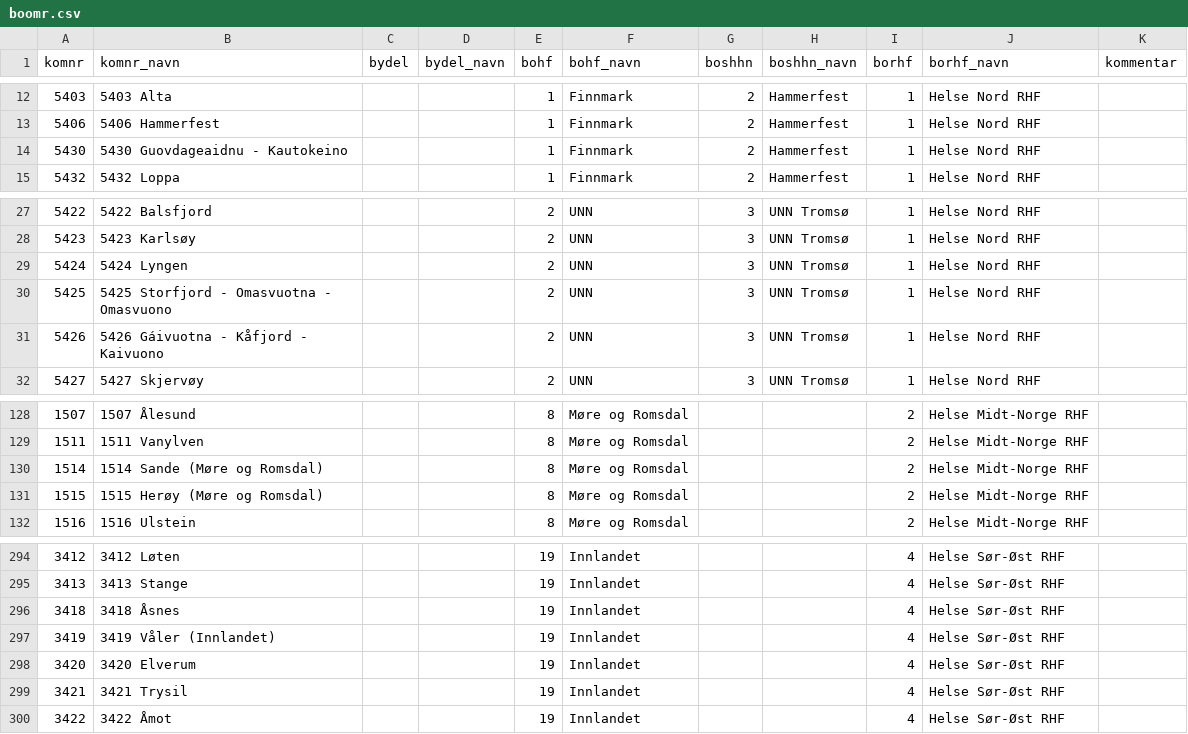
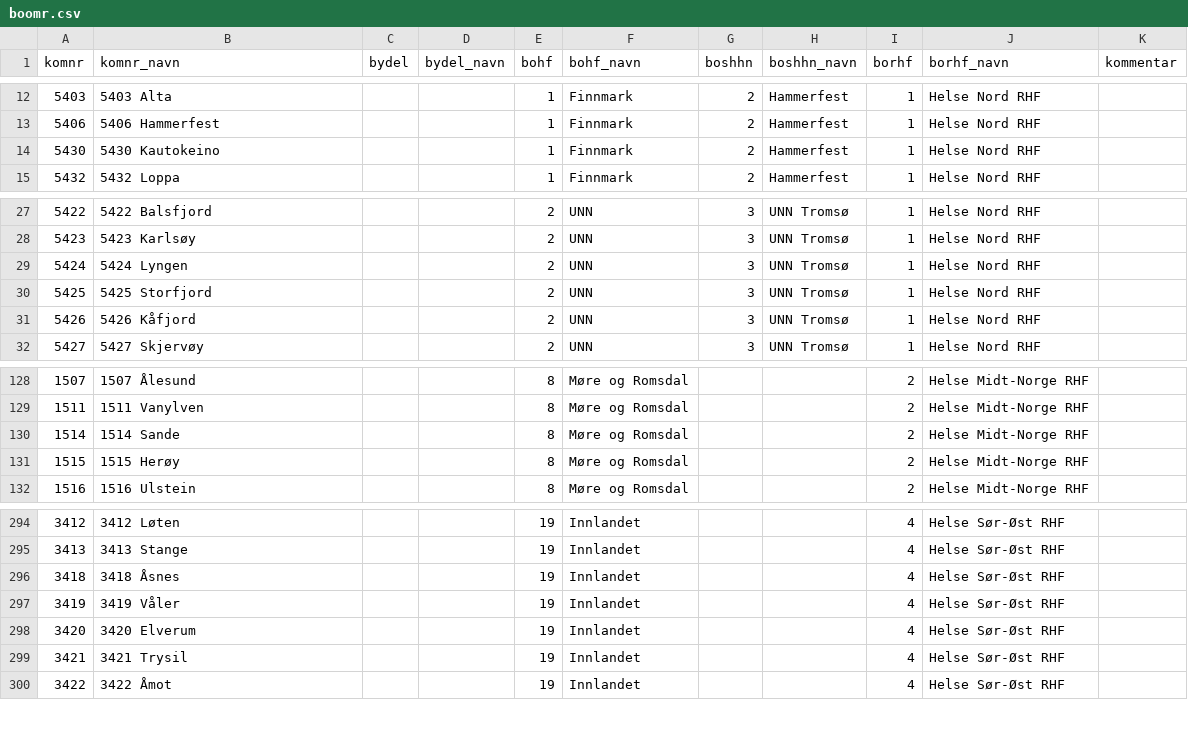
Before and after one commit to SKDE-Analyse/sas_codes, a CSV file: formater/boomr.csv, drawn as a sheet; only a part is shown, gaps mark what is left out; the diff names each change by its address in the sheet, - before the commit and + after, or states it on an @@ line.

Commit message:
fjerne samiske navn

```diff
--- a/formater/boomr.csv
+++ b/formater/boomr.csv
-B14 (komnr_navn): 5430 Guovdageaidnu - Kautokeino
+B14 (komnr_navn): 5430 Kautokeino
-B30 (komnr_navn): 5425 Storfjord - Omasvuotna - Omasvuono
+B30 (komnr_navn): 5425 Storfjord
-B31 (komnr_navn): 5426 Gáivuotna - Kåfjord - Kaivuono
+B31 (komnr_navn): 5426 Kåfjord
-B130 (komnr_navn): 1514 Sande (Møre og Romsdal)
+B130 (komnr_navn): 1514 Sande
-B131 (komnr_navn): 1515 Herøy (Møre og Romsdal)
+B131 (komnr_navn): 1515 Herøy
-B297 (komnr_navn): 3419 Våler (Innlandet)
+B297 (komnr_navn): 3419 Våler
```
